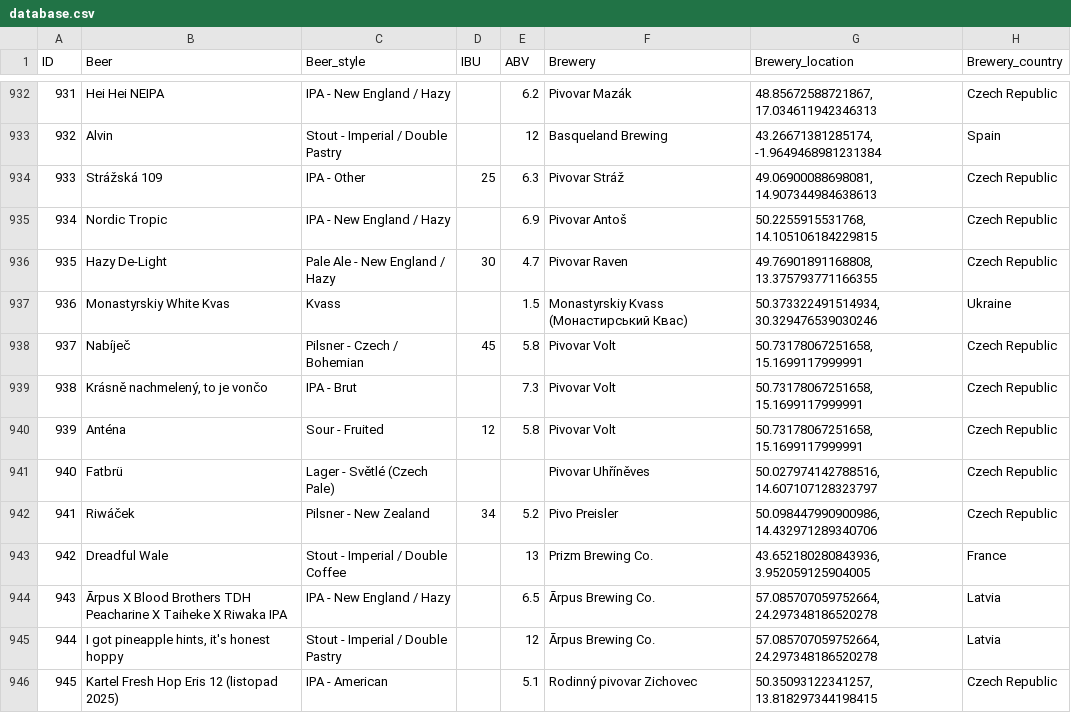
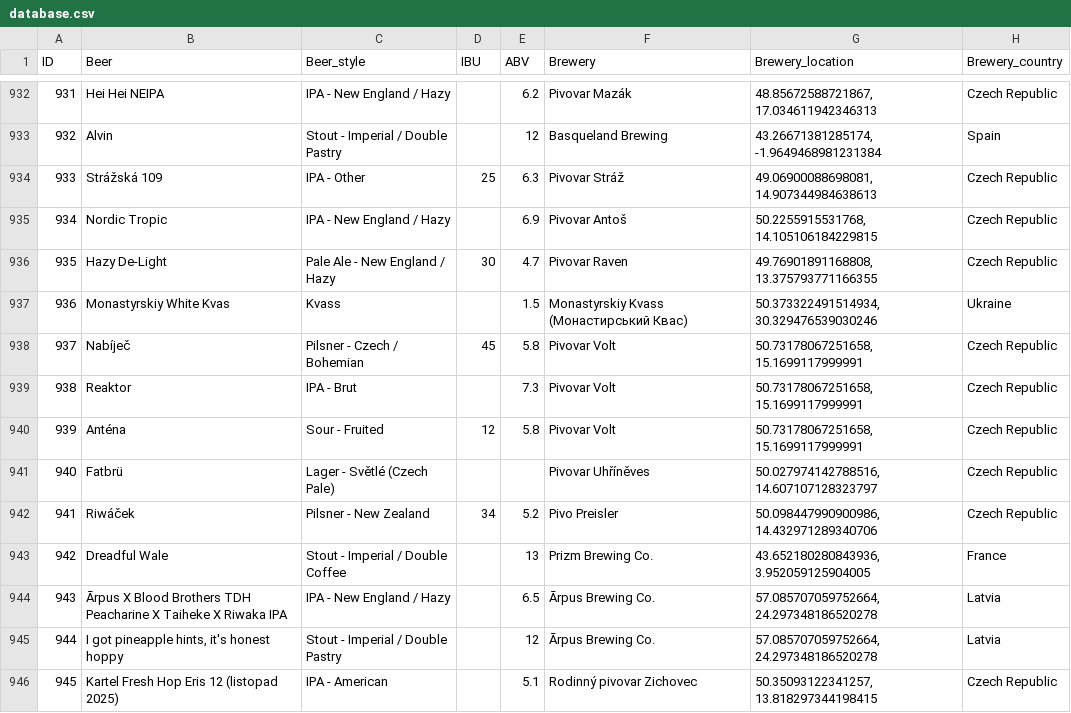
Before and after one commit to sklibad/myBeerCheckIns.github.io, a CSV file: database.csv, drawn as a sheet; only a part is shown, gaps mark what is left out; the diff names each change by its address in the sheet, - before the commit and + after, or states it on an @@ line.

```diff
--- a/database.csv
+++ b/database.csv
-B939 (Beer): Krásně nachmelený, to je vončo
+B939 (Beer): Reaktor
```
Also changed, not shown: 8 other files.
